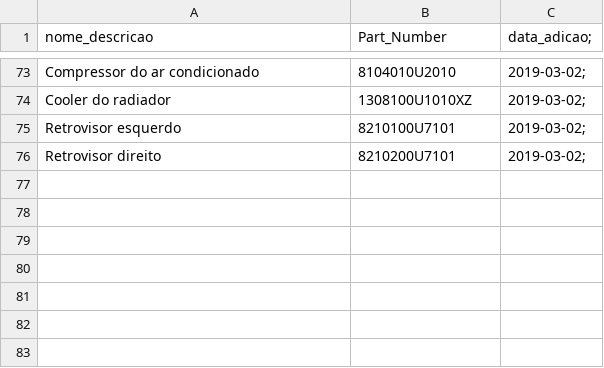
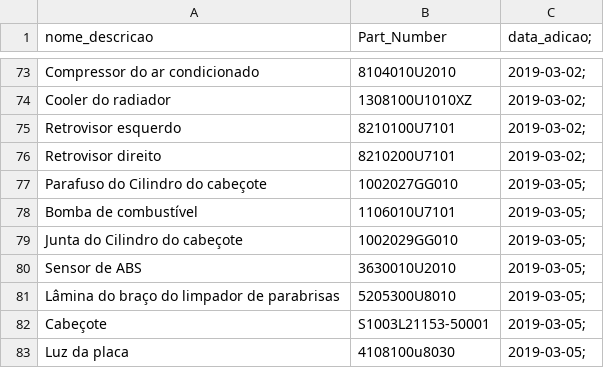
Before and after one commit to koga021/jacj5, a CSV file: lista.csv, drawn as a sheet; only a part is shown, gaps mark what is left out.

Commit message:
Mais atualizaçoes

```diff
--- a/lista.csv
+++ b/lista.csv
@@ -76 +76,8 @@ Retrovisor esquerdo,8210100U7101,2019-03-02;
 Retrovisor direito,8210200U7101,2019-03-02;
+Parafuso do Cilindro do cabeçote,1002027GG010,2019-03-05;
+Bomba de combustível,1106010U7101,2019-03-05;
+Junta do Cilindro do cabeçote,1002029GG010,2019-03-05;
+Sensor de ABS,3630010U2010,2019-03-05;
+Lâmina do braço do limpador de parabrisas,5205300U8010,2019-03-05;
+Cabeçote,S1003L21153-50001,2019-03-05;
+Luz da placa,4108100u8030,2019-03-05;
```
